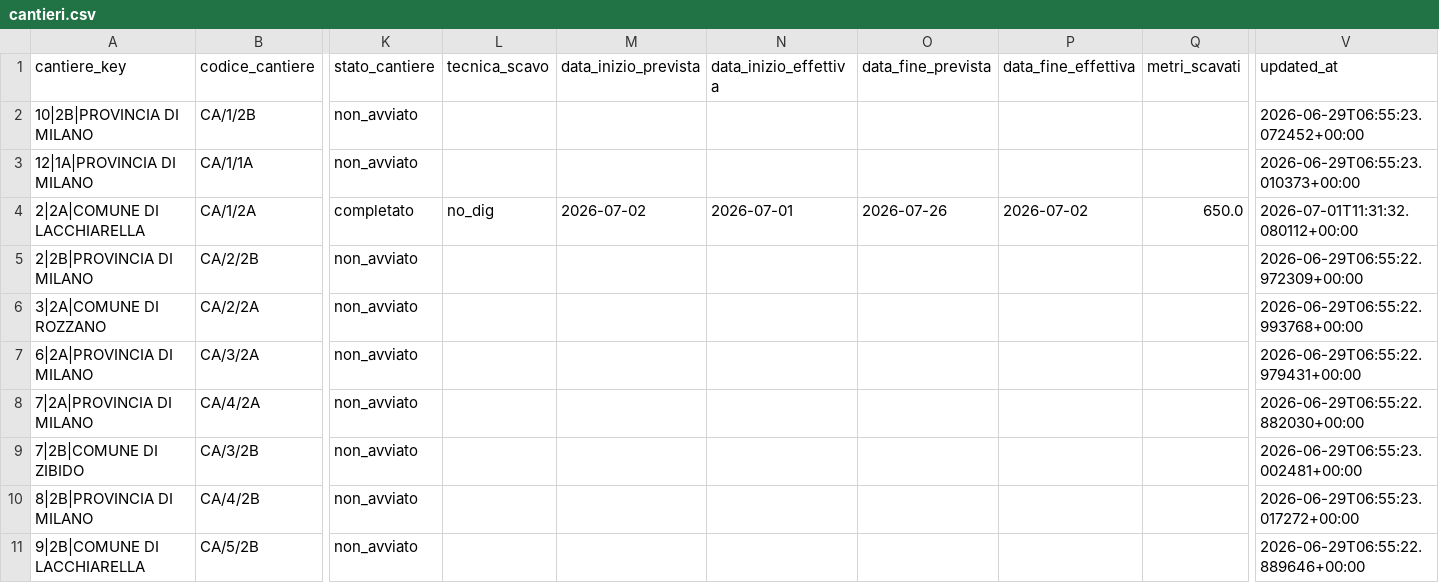
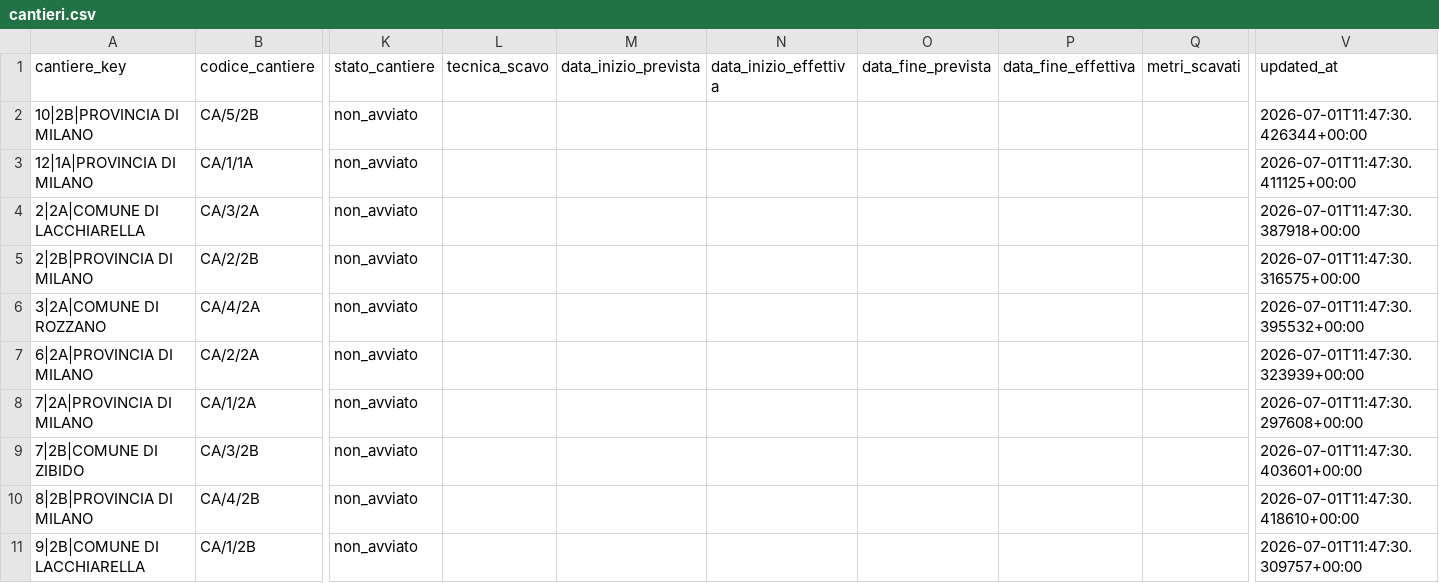
Before and after one commit to ENRI-RDS/dashboard, a CSV file: cantieri.csv, drawn as a sheet; only a part is shown, gaps mark what is left out; the diff covers the shown part only; the diff names each change by its address in the sheet, - before the commit and + after, or states it on an @@ line.

Commit message:
Auto-update cantieri.csv via approvazione admin [skip ci]

```diff
--- a/cantieri.csv
+++ b/cantieri.csv
-B2 (codice_cantiere): CA/1/2B
+B2 (codice_cantiere): CA/5/2B
-V2 (updated_at): 2026-06-29T06:55:23.072452+00:00
+V2 (updated_at): 2026-07-01T11:47:30.426344+00:00
-V3 (updated_at): 2026-06-29T06:55:23.010373+00:00
+V3 (updated_at): 2026-07-01T11:47:30.411125+00:00
-B4 (codice_cantiere): CA/1/2A
+B4 (codice_cantiere): CA/3/2A
-K4 (stato_cantiere): completato
+K4 (stato_cantiere): non_avviato
-L4 (tecnica_scavo): no_dig
+L4 (tecnica_scavo): (empty)
-M4 (data_inizio_prevista): 2026-07-02
+M4 (data_inizio_prevista): (empty)
-N4 (data_inizio_effettiva): 2026-07-01
+N4 (data_inizio_effettiva): (empty)
-O4 (data_fine_prevista): 2026-07-26
+O4 (data_fine_prevista): (empty)
-P4 (data_fine_effettiva): 2026-07-02
+P4 (data_fine_effettiva): (empty)
-Q4 (metri_scavati): 650.0
+Q4 (metri_scavati): (empty)
-V4 (updated_at): 2026-07-01T11:31:32.080112+00:00
+V4 (updated_at): 2026-07-01T11:47:30.387918+00:00
-V5 (updated_at): 2026-06-29T06:55:22.972309+00:00
+V5 (updated_at): 2026-07-01T11:47:30.316575+00:00
-B6 (codice_cantiere): CA/2/2A
+B6 (codice_cantiere): CA/4/2A
-V6 (updated_at): 2026-06-29T06:55:22.993768+00:00
+V6 (updated_at): 2026-07-01T11:47:30.395532+00:00
-B7 (codice_cantiere): CA/3/2A
+B7 (codice_cantiere): CA/2/2A
-V7 (updated_at): 2026-06-29T06:55:22.979431+00:00
+V7 (updated_at): 2026-07-01T11:47:30.323939+00:00
-B8 (codice_cantiere): CA/4/2A
+B8 (codice_cantiere): CA/1/2A
-V8 (updated_at): 2026-06-29T06:55:22.882030+00:00
+V8 (updated_at): 2026-07-01T11:47:30.297608+00:00
-V9 (updated_at): 2026-06-29T06:55:23.002481+00:00
+V9 (updated_at): 2026-07-01T11:47:30.403601+00:00
-V10 (updated_at): 2026-06-29T06:55:23.017272+00:00
+V10 (updated_at): 2026-07-01T11:47:30.418610+00:00
-B11 (codice_cantiere): CA/5/2B
+B11 (codice_cantiere): CA/1/2B
-V11 (updated_at): 2026-06-29T06:55:22.889646+00:00
+V11 (updated_at): 2026-07-01T11:47:30.309757+00:00
```
Also changed, not shown: 1 edited cell elsewhere in this file.
